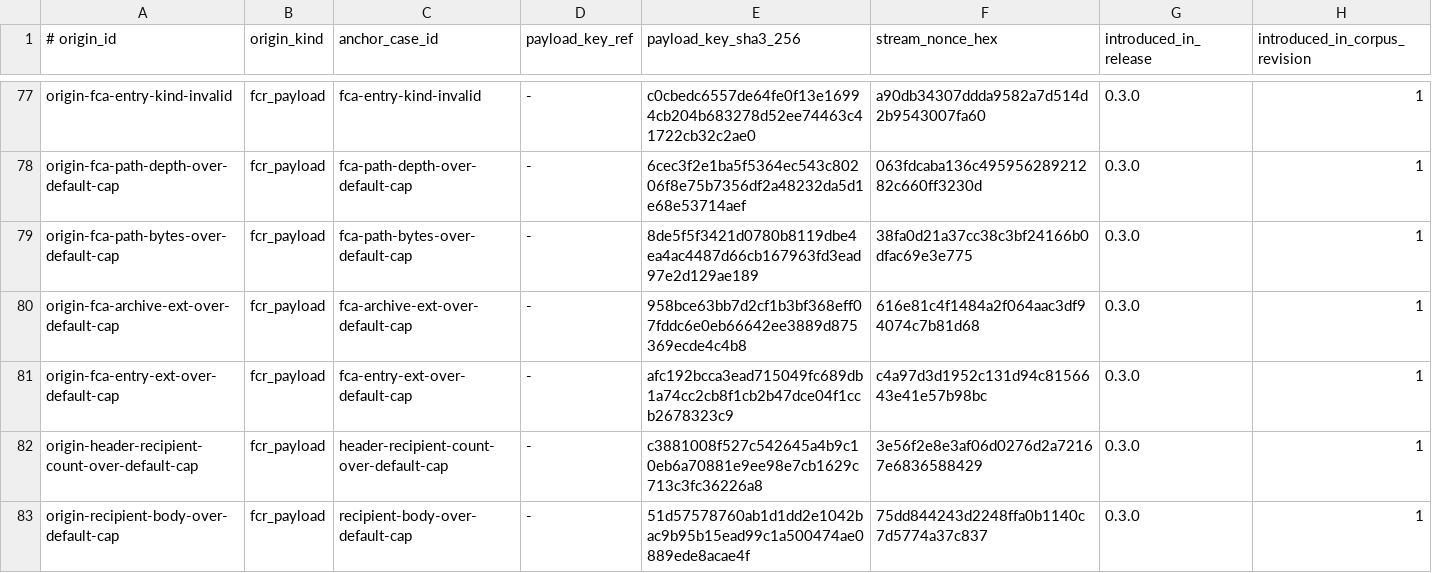
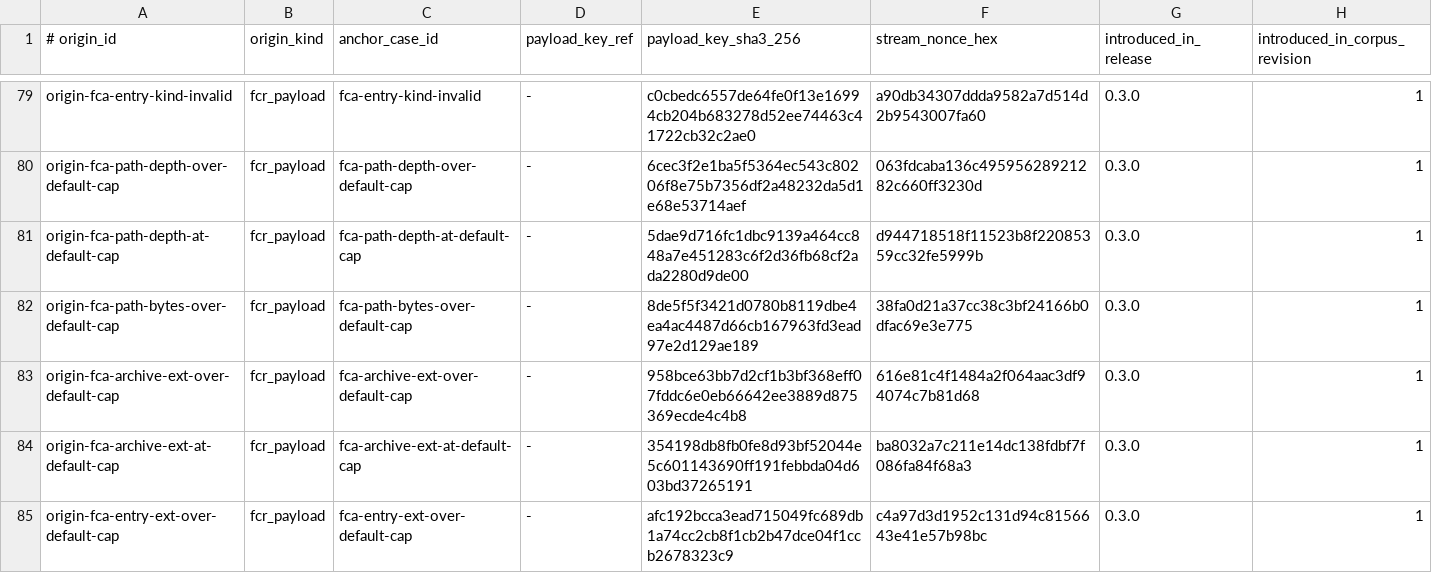
Before and after one commit to alexylon/ferrocrypt, a TSV file: ferrocrypt-lib/testvectors/wire/origins.tsv, drawn as a sheet; only a part is shown, gaps mark what is left out; the shorter side is filled out with more unchanged rows; the diff covers the shown part only.

```diff
--- a/ferrocrypt-lib/testvectors/wire/origins.tsv
+++ b/ferrocrypt-lib/testvectors/wire/origins.tsv
@@ -78,4 +80,6 @@ origin-fca-entry-kind-invalid	fcr_payload	fca-entry-kind-invalid	-	c0cbedc6557de
 origin-fca-path-depth-over-default-cap	fcr_payload	fca-path-depth-over-default-cap	-	6cec3f2e1ba5f5364ec543c80206f8e75b7356df2a48232da5d1e68e53714aef	063fdcaba136c49595628921282c660ff3230d	0.3.0	1
+origin-fca-path-depth-at-default-cap	fcr_payload	fca-path-depth-at-default-cap	-	5dae9d716fc1dbc9139a464cc848a7e451283c6f2d36fb68cf2ada2280d9de00	d944718518f11523b8f22085359cc32fe5999b	0.3.0	1
 origin-fca-path-bytes-over-default-cap	fcr_payload	fca-path-bytes-over-default-cap	-	8de5f5f3421d0780b8119dbe4ea4ac4487d66cb167963fd3ead97e2d129ae189	38fa0d21a37cc38c3bf24166b0dfac69e3e775	0.3.0	1
 origin-fca-archive-ext-over-default-cap	fcr_payload	fca-archive-ext-over-default-cap	-	958bce63bb7d2cf1b3bf368eff07fddc6e0eb66642ee3889d875369ecde4c4b8	616e81c4f1484a2f064aac3df94074c7b81d68	0.3.0	1
+origin-fca-archive-ext-at-default-cap	fcr_payload	fca-archive-ext-at-default-cap	-	354198db8fb0fe8d93bf52044e5c601143690ff191febbda04d603bd37265191	ba8032a7c211e14dc138fdbf7f086fa84f68a3	0.3.0	1
 origin-fca-entry-ext-over-default-cap	fcr_payload	fca-entry-ext-over-default-cap	-	afc192bcca3ead715049fc689db1a74cc2cb8f1cb2b47dce04f1ccb2678323c9	c4a97d3d1952c131d94c8156643e41e57b98bc	0.3.0	1
```
Also changed, not shown: 5 added rows elsewhere in this file, ferrocrypt-lib/testvectors/wire/cases.tsv, 16 other files.
